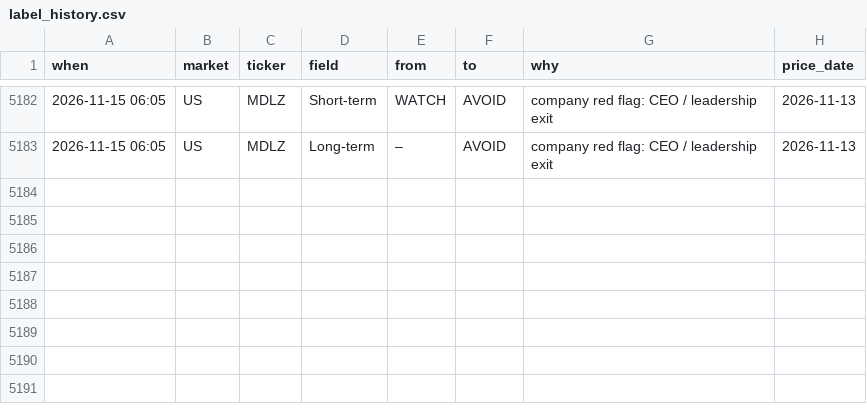
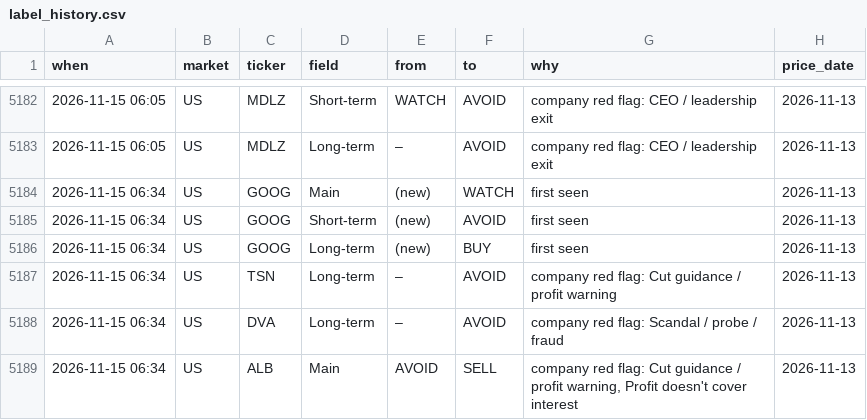
Before and after one commit to clyphor/stock-screener, a CSV file: results/label_history.csv, drawn as a sheet; only a part is shown, gaps mark what is left out.

```diff
--- a/results/label_history.csv
+++ b/results/label_history.csv
@@ -5183 +5183,7 @@ when,market,ticker,field,from,to,why,price_date
 2026-11-15 06:05,US,MDLZ,Long-term,–,AVOID,company red flag: CEO / leadership exit,2026-11-13
+2026-11-15 06:34,US,GOOG,Main,(new),WATCH,first seen,2026-11-13
+2026-11-15 06:34,US,GOOG,Short-term,(new),AVOID,first seen,2026-11-13
+2026-11-15 06:34,US,GOOG,Long-term,(new),BUY,first seen,2026-11-13
+2026-11-15 06:34,US,TSN,Long-term,–,AVOID,company red flag: Cut guidance / profit warning,2026-11-13
+2026-11-15 06:34,US,DVA,Long-term,–,AVOID,company red flag: Scandal / probe / fraud,2026-11-13
+2026-11-15 06:34,US,ALB,Main,AVOID,SELL,"company red flag: Cut guidance / profit warning, Profit doesn't cover interest",2026-11-13
```
Also changed, not shown: results/label_state.csv, results/macro_history.csv, 6 other files.
